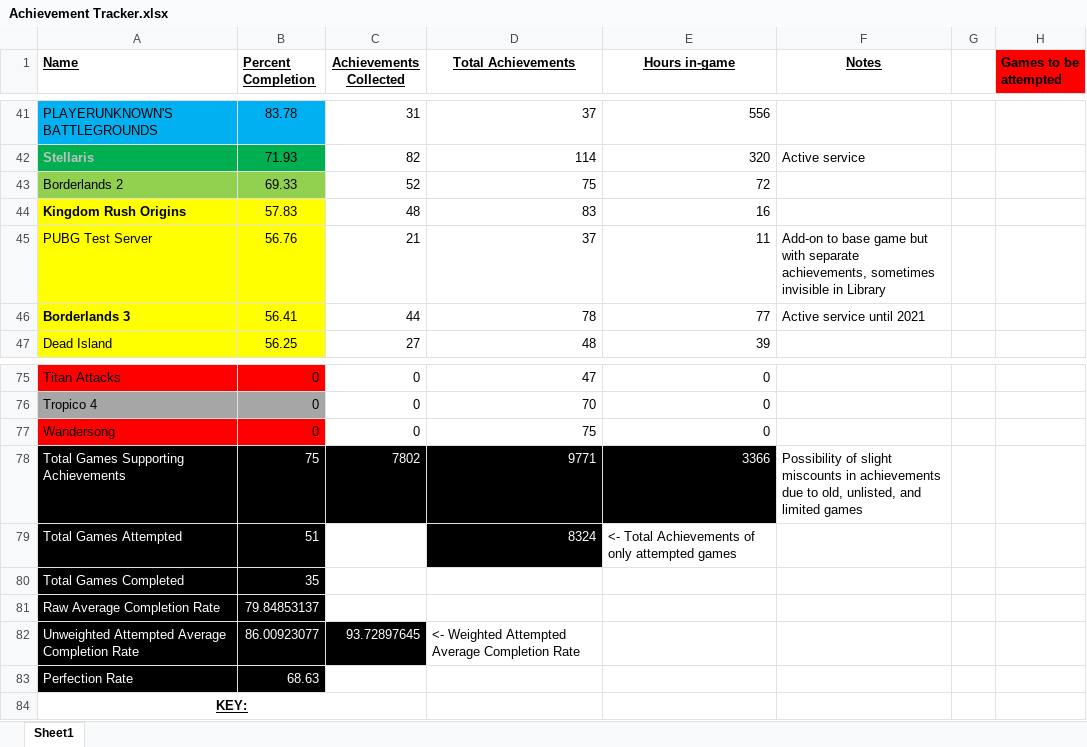
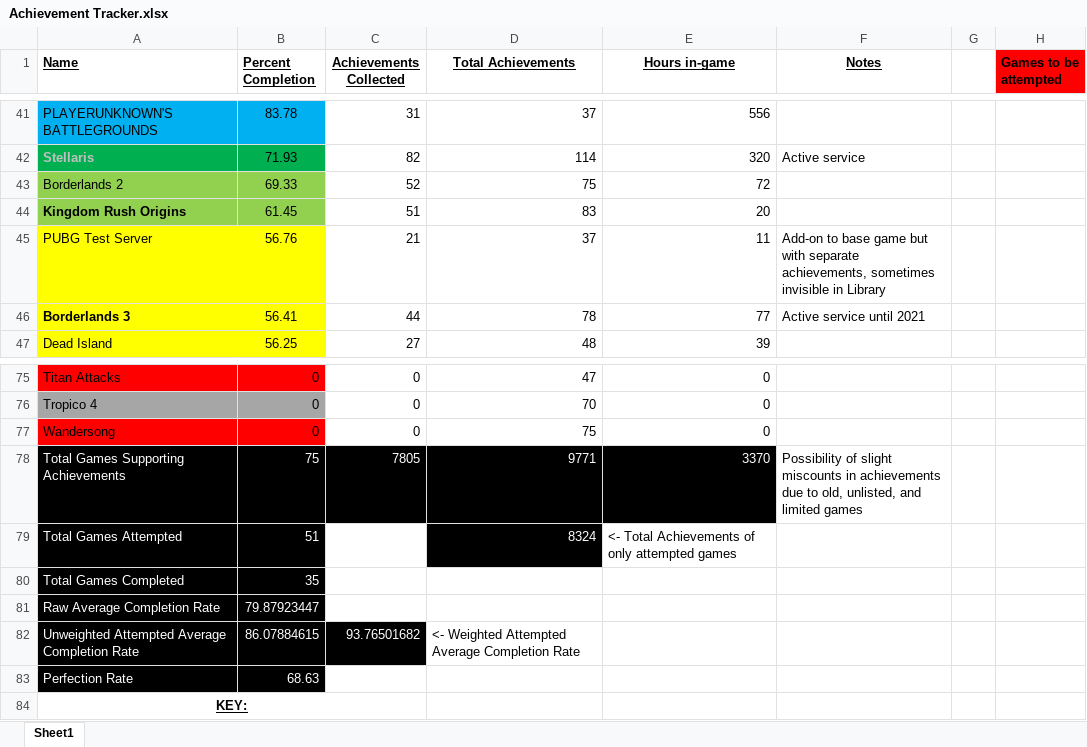
Before and after one commit to DruBhatia/AchievementTracker, an Excel workbook: Achievement Tracker.xlsx, sheet Sheet1, drawn as a sheet; only a part is shown, gaps mark what is left out; values as stored, in another font and other column widths than the file's, no borders; the diff names each change by its address in the sheet, - before the commit and + after, or states it on an @@ line.

Commit message:
update tracker

```diff
--- a/Achievement Tracker.xlsx (sheet Sheet1)
+++ b/Achievement Tracker.xlsx (sheet Sheet1)
-A44:B44 fill: #FFFF00
+A44:B44 fill: #92D050
-B44 (Percent Completion): 57.83
+B44 (Percent Completion): 61.45
-C44 (Achievements Collected): 48
+C44 (Achievements Collected): 51
-E44 (Hours in-game): 16
+E44 (Hours in-game): 20
-C78 (Achievements Collected): 7802
+C78 (Achievements Collected): 7805
-E78 (Hours in-game): 3366
+E78 (Hours in-game): 3370
-B81 (Percent Completion): 79.84853137
+B81 (Percent Completion): 79.87923447
-B82 (Percent Completion): 86.00923077
+B82 (Percent Completion): 86.07884615
-C82 (Achievements Collected): 93.72897645
+C82 (Achievements Collected): 93.76501682
```
Also changed, not shown: 1 other file.
